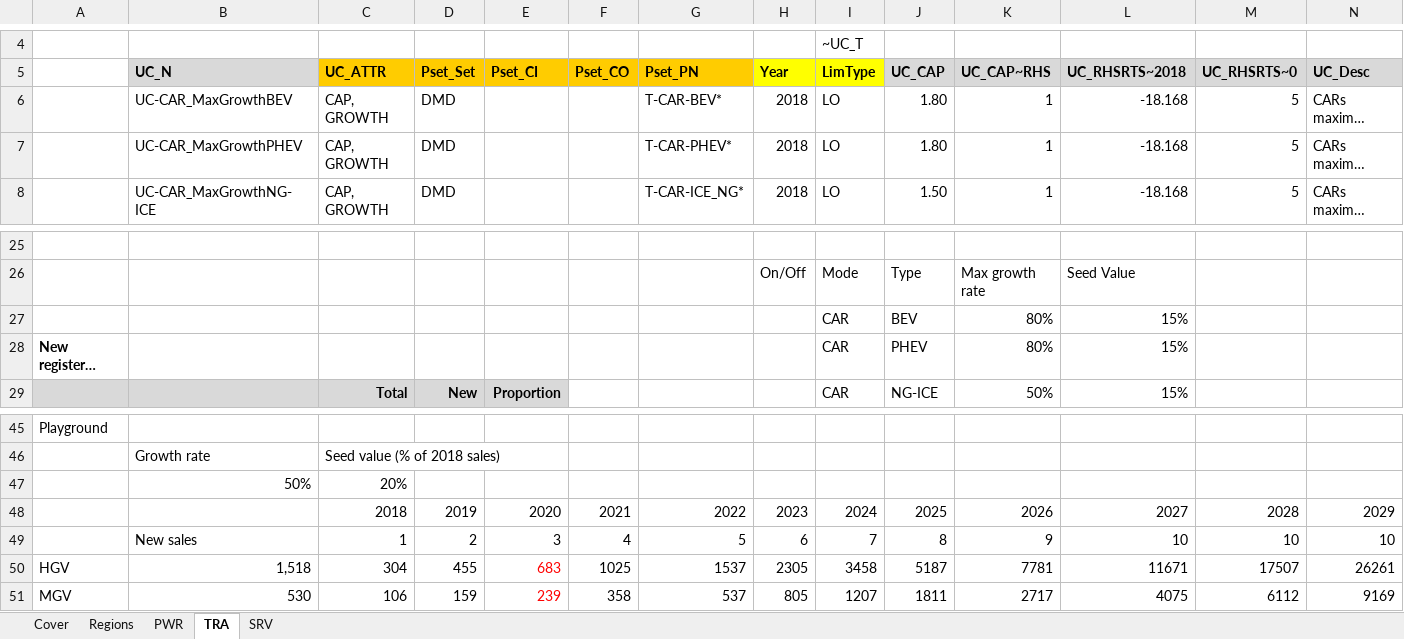
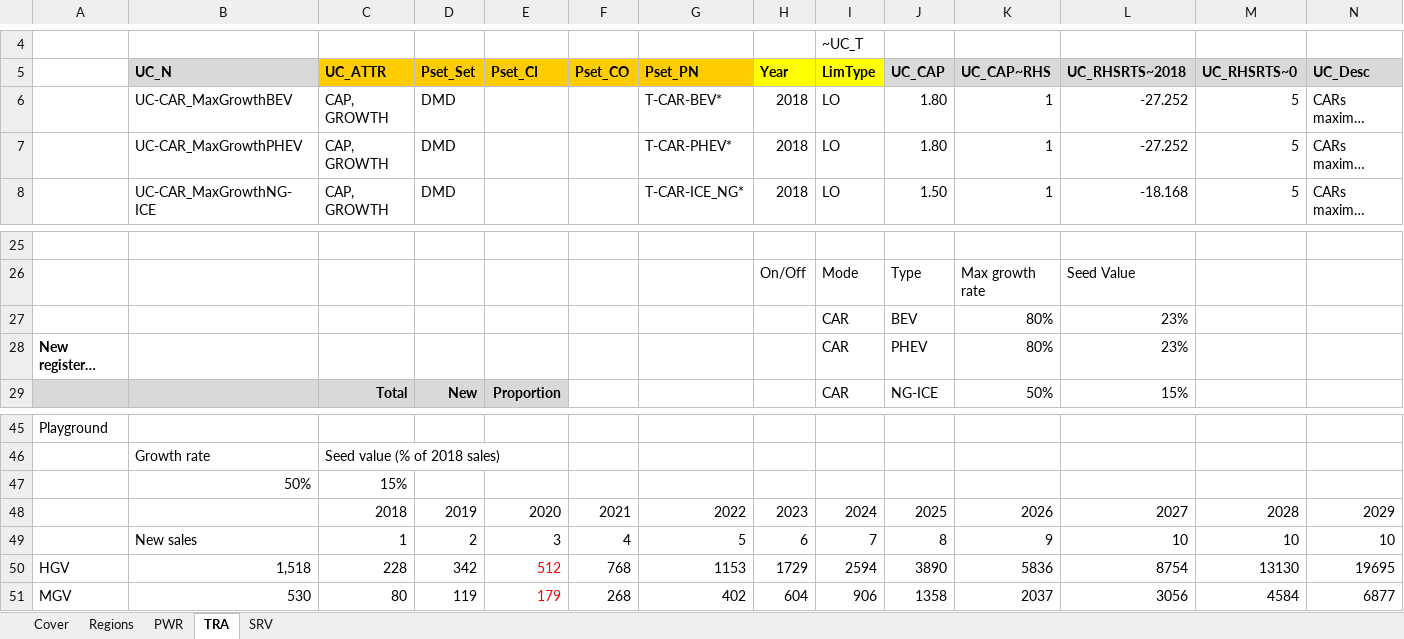
Before and after one commit to MaREI-EPMG/times-ireland-model, an Excel workbook: SuppXLS/Scen_B_SYS_MaxGrowthRates.xlsx, sheet TRA, drawn as a sheet; only a part is shown, gaps mark what is left out; long unchanged cells end in …; values as stored, in another font and other column widths than the file's, no borders; the diff covers the shown part only; the diff names each change by its address in the sheet, - before the commit and + after, or states it on an @@ line.

Commit message:
Add study specific growth rates assumptions

```diff
--- a/SuppXLS/Scen_B_SYS_MaxGrowthRates.xlsx (sheet TRA)
+++ b/SuppXLS/Scen_B_SYS_MaxGrowthRates.xlsx (sheet TRA)
-L6:L7 (UC_RHSRTS~2018): -18.168
+L6:L7 (UC_RHSRTS~2018): -27.252
-L27:L28 (UC_RHSRTS~2018): 15%
+L27:L28 (UC_RHSRTS~2018): 23%
-C47 (UC_ATTR): 20%
+C47 (UC_ATTR): 15%
-C50 (UC_ATTR): 304
+C50 (UC_ATTR): 228
-D50 (Pset_Set): 455
+D50 (Pset_Set): 342
-E50 (Pset_CI): 683
+E50 (Pset_CI): 512
-F50 (Pset_CO): 1025
+F50 (Pset_CO): 768
-G50 (Pset_PN): 1537
+G50 (Pset_PN): 1153
-H50 (Year): 2305
+H50 (Year): 1729
-I50 (LimType): 3458
+I50 (LimType): 2594
-J50 (UC_CAP): 5187
+J50 (UC_CAP): 3890
-K50 (UC_CAP~RHS): 7781
+K50 (UC_CAP~RHS): 5836
-L50 (UC_RHSRTS~2018): 11671
+L50 (UC_RHSRTS~2018): 8754
-M50 (UC_RHSRTS~0): 17507
+M50 (UC_RHSRTS~0): 13130
-N50 (UC_Desc): 26261
+N50 (UC_Desc): 19695
-C51 (UC_ATTR): 106
+C51 (UC_ATTR): 80
-D51 (Pset_Set): 159
+D51 (Pset_Set): 119
-E51 (Pset_CI): 239
+E51 (Pset_CI): 179
-F51 (Pset_CO): 358
+F51 (Pset_CO): 268
-G51 (Pset_PN): 537
+G51 (Pset_PN): 402
-H51 (Year): 805
+H51 (Year): 604
-I51 (LimType): 1207
+I51 (LimType): 906
-J51 (UC_CAP): 1811
+J51 (UC_CAP): 1358
-K51 (UC_CAP~RHS): 2717
+K51 (UC_CAP~RHS): 2037
-L51 (UC_RHSRTS~2018): 4075
+L51 (UC_RHSRTS~2018): 3056
-M51 (UC_RHSRTS~0): 6112
+M51 (UC_RHSRTS~0): 4584
-N51 (UC_Desc): 9169
+N51 (UC_Desc): 6877
```
Also changed, not shown: 28 edited cells elsewhere in this sheet, sheet SRV, charts or pictures.
